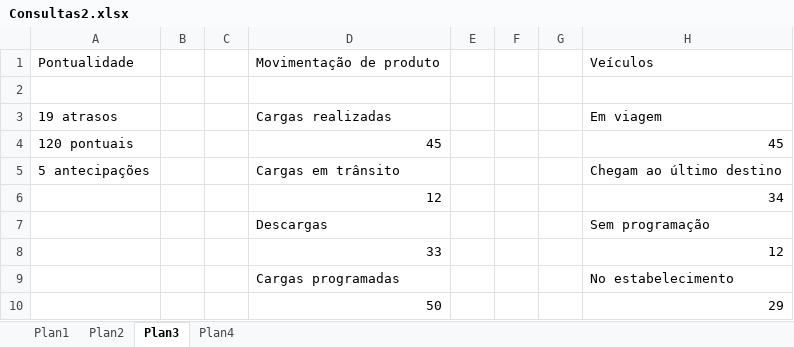
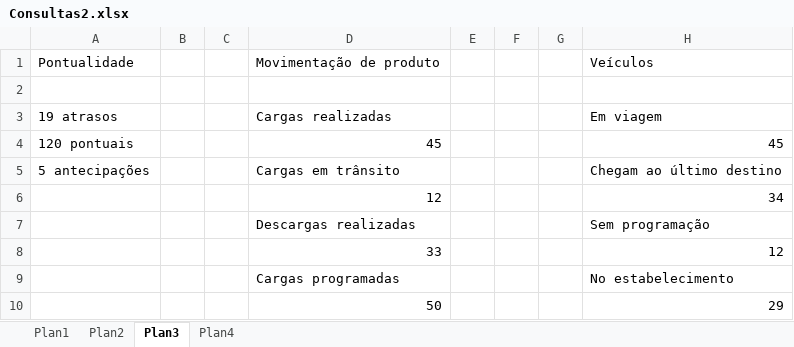
Before and after one commit to rogeriodometerco/viagem, an Excel workbook: viagem/doc/Consultas2.xlsx, sheet Plan3, drawn as a sheet; values as stored, in another font and other column widths than the file's, no borders; the diff names each change by its address in the sheet, - before the commit and + after, or states it on an @@ line.

```diff
--- a/viagem/doc/Consultas2.xlsx (sheet Plan3)
+++ b/viagem/doc/Consultas2.xlsx (sheet Plan3)
-D7: Descargas
+D7: Descargas realizadas
```
Also changed, not shown: 24 other files.
